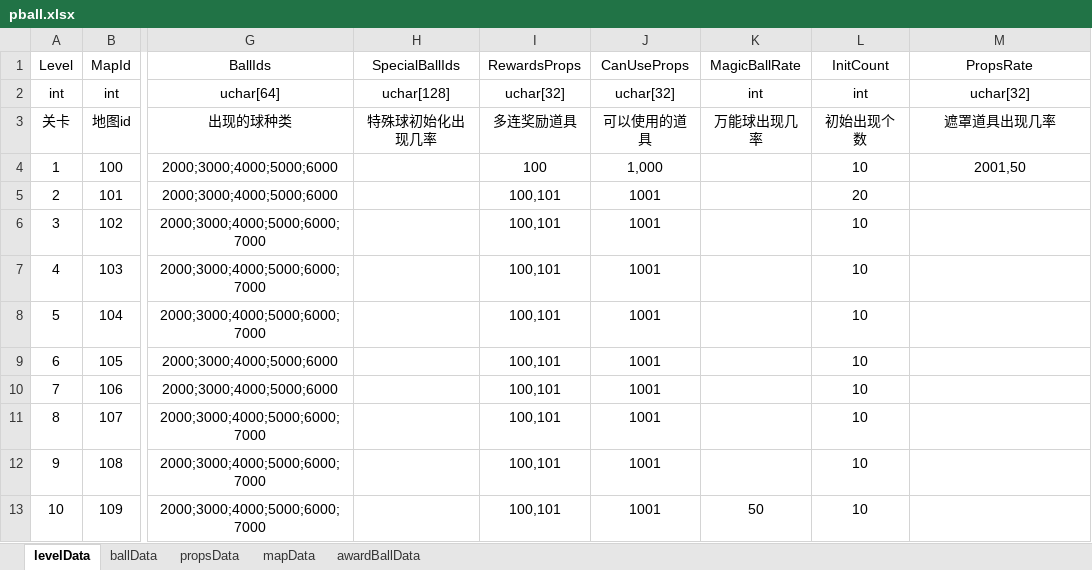
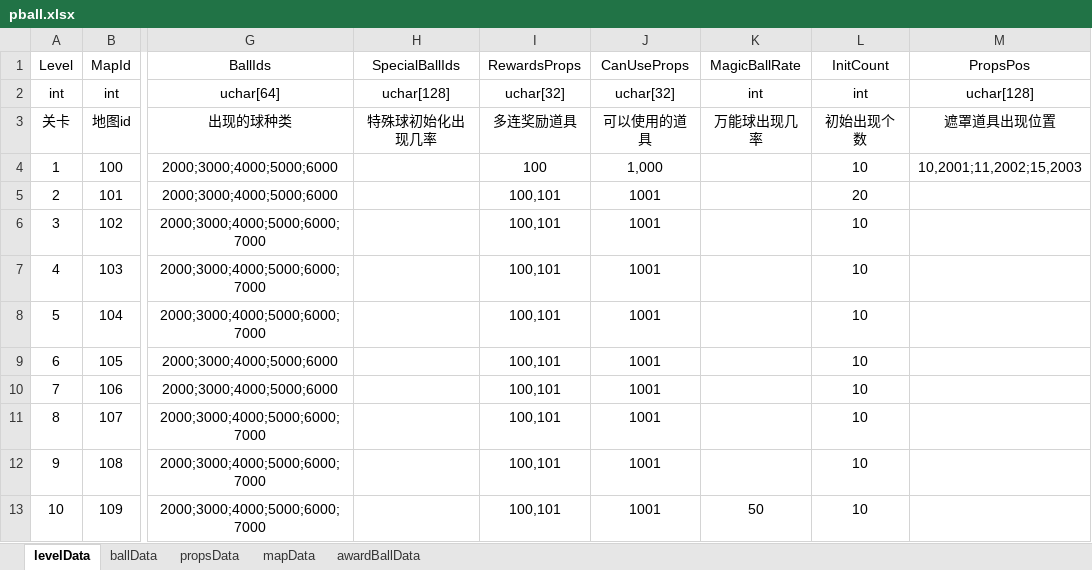
Before and after one commit to jfjl/chengxu, an Excel workbook: doc/pball.xlsx, sheet levelData, drawn as a sheet; only a part is shown, gaps mark what is left out; values as stored, in another font and other column widths than the file's, no borders; the diff names each change by its address in the sheet, - before the commit and + after, or states it on an @@ line.

```diff
--- a/doc/pball.xlsx (sheet levelData)
+++ b/doc/pball.xlsx (sheet levelData)
-M1: PropsRate
+M1: PropsPos
-M2 (PropsPos): uchar[32]
+M2 (PropsPos): uchar[128]
-M3 (PropsPos): 遮罩道具出现几率
+M3 (PropsPos): 遮罩道具出现位置
-M4 (PropsPos): 2001,50
+M4 (PropsPos): 10,2001;11,2002;15,2003
```
Also changed, not shown: sheet propsData, 53 other files.
